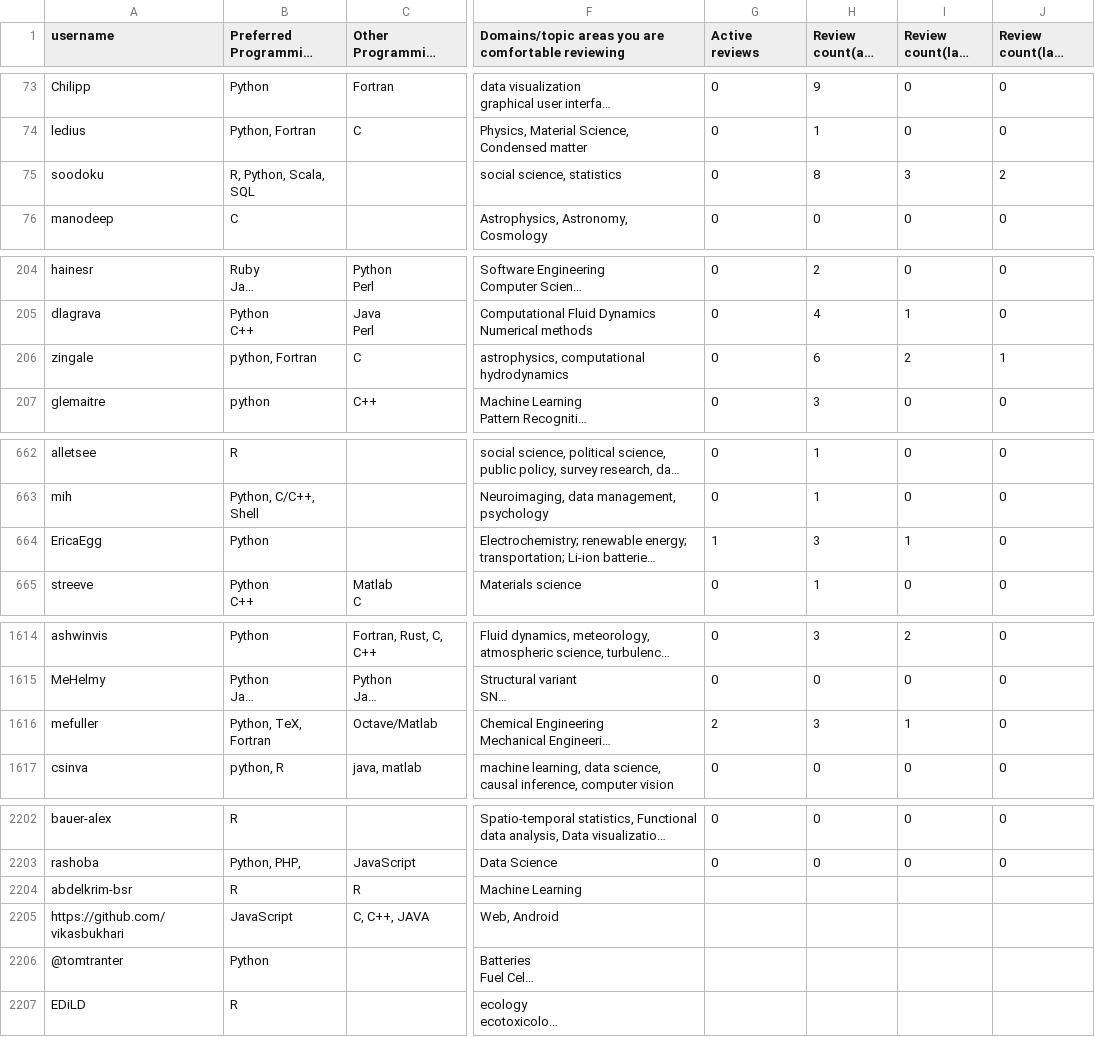
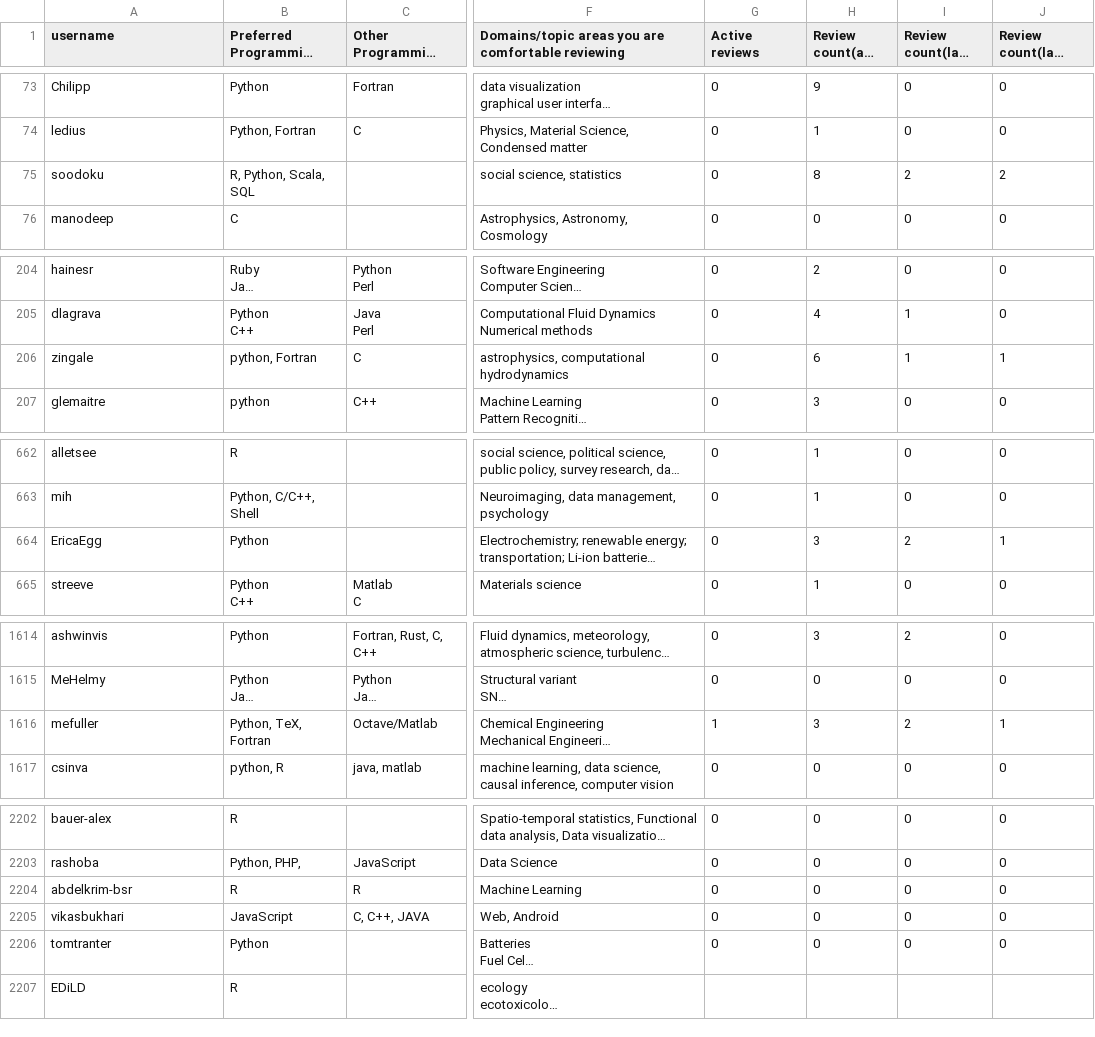
Before and after one commit to arjunsavel/CV, a CSV file: scripts/test.csv, drawn as a sheet; only a part is shown, gaps mark what is left out; long unchanged cells end in …; the diff covers the shown part only; the diff names each change by its address in the sheet, - before the commit and + after, or states it on an @@ line.

```diff
--- a/scripts/test.csv
+++ b/scripts/test.csv
-I75 (Review count(last year)): 3
+I75 (Review count(last year)): 2
-I206 (Review count(last year)): 2
+I206 (Review count(last year)): 1
-G664 (Active reviews): 1
+G664 (Active reviews): 0
-I664 (Review count(last year)): 1
+I664 (Review count(last year)): 2
-J664 (Review count(last quarter)): 0
+J664 (Review count(last quarter)): 1
-G1616 (Active reviews): 2
+G1616 (Active reviews): 1
-I1616 (Review count(last year)): 1
+I1616 (Review count(last year)): 2
-J1616 (Review count(last quarter)): 0
+J1616 (Review count(last quarter)): 1
-G2204:G2206 (Active reviews): (empty)
+G2204:G2206 (Active reviews): 0
-H2204:H2206 (Review count(all time)): (empty)
+H2204:H2206 (Review count(all time)): 0
-I2204:I2206 (Review count(last year)): (empty)
+I2204:I2206 (Review count(last year)): 0
-J2204:J2206 (Review count(last quarter)): (empty)
+J2204:J2206 (Review count(last quarter)): 0
-A2205 (username): https://github.com/vikasbukhari
+A2205 (username): vikasbukhari
-A2206 (username): @tomtranter
+A2206 (username): tomtranter
```
Also changed, not shown: 9 edited cells elsewhere in this file.
